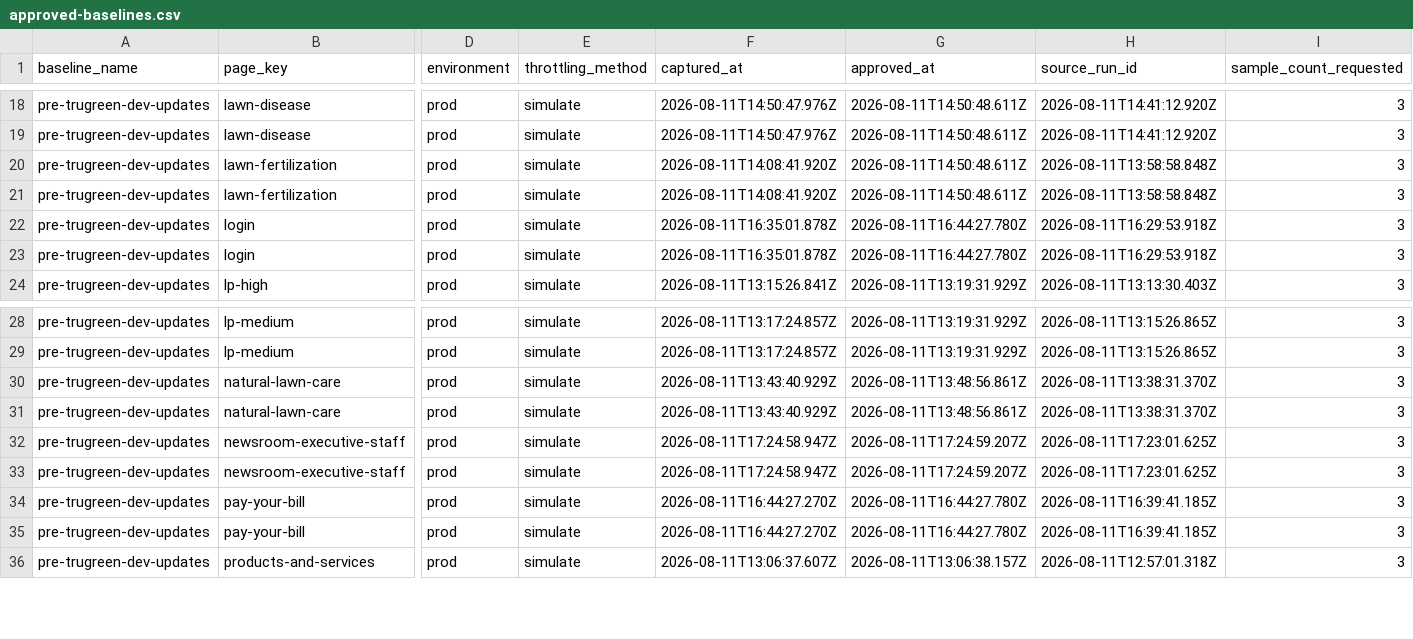
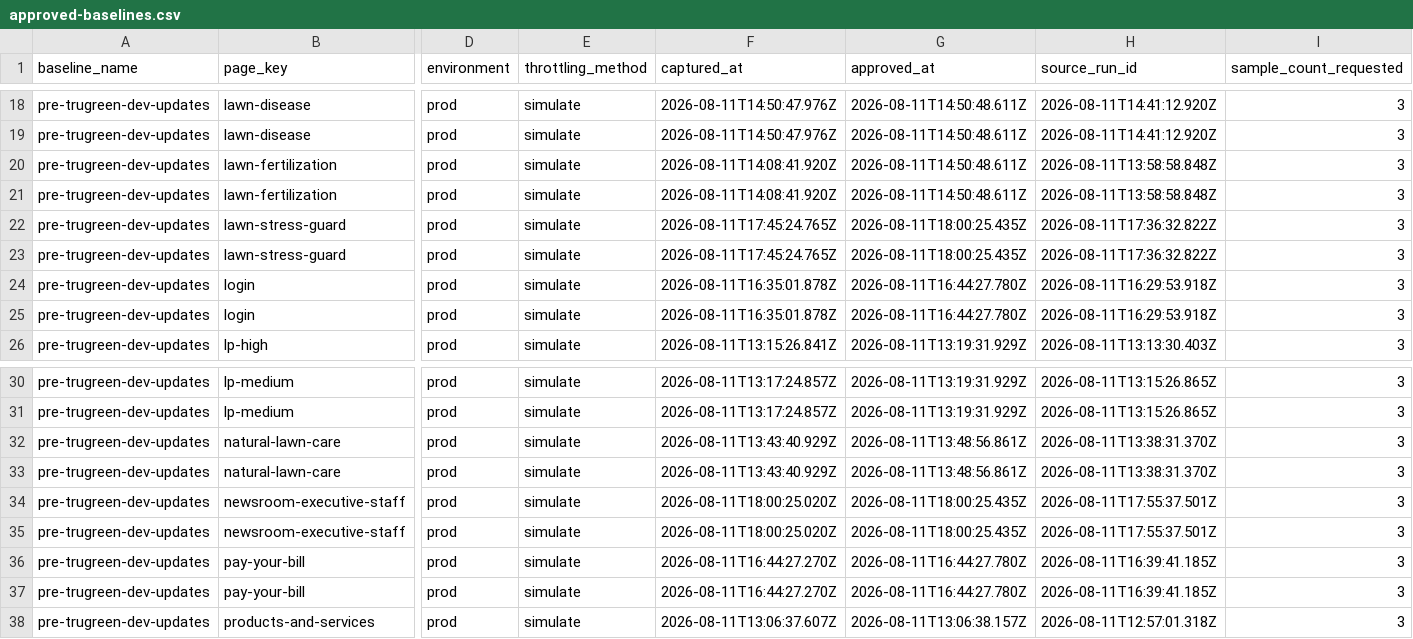
Before and after one commit to sharee-thompson/trugreen, a CSV file: performance/performance-report/approved-baselines.csv, drawn as a sheet; only a part is shown, gaps mark what is left out; addresses are those after the commit; rows hold the shown columns only; the diff names each change by its address in the sheet, - before the commit and + after, or states it on an @@ line.

```diff
--- a/performance/performance-report/approved-baselines.csv
+++ b/performance/performance-report/approved-baselines.csv
+row 22: pre-trugreen-dev-updates | lawn-stress-guard | prod | simulate | 2026-08-11T17:45:24.765Z | 2026-08-11T18:00:25.435Z | 2026-08-11T17:36:32.822Z | 3
+row 23: pre-trugreen-dev-updates | lawn-stress-guard | prod | simulate | 2026-08-11T17:45:24.765Z | 2026-08-11T18:00:25.435Z | 2026-08-11T17:36:32.822Z | 3
-F34:F35 (captured_at): 2026-08-11T17:24:58.947Z
+F34:F35 (captured_at): 2026-08-11T18:00:25.020Z
-G34:G35 (approved_at): 2026-08-11T17:24:59.207Z
+G34:G35 (approved_at): 2026-08-11T18:00:25.435Z
-H34:H35 (source_run_id): 2026-08-11T17:23:01.625Z
+H34:H35 (source_run_id): 2026-08-11T17:55:37.501Z
```
Also changed, not shown: performance/performance-report/performance-history-seconds.csv, 14 other files.
